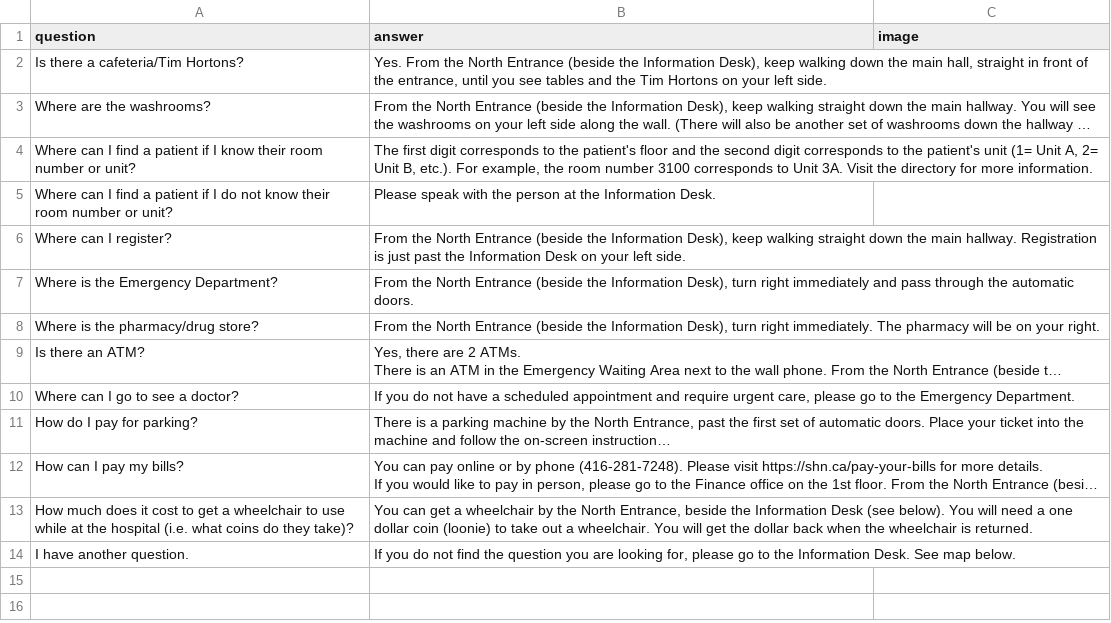
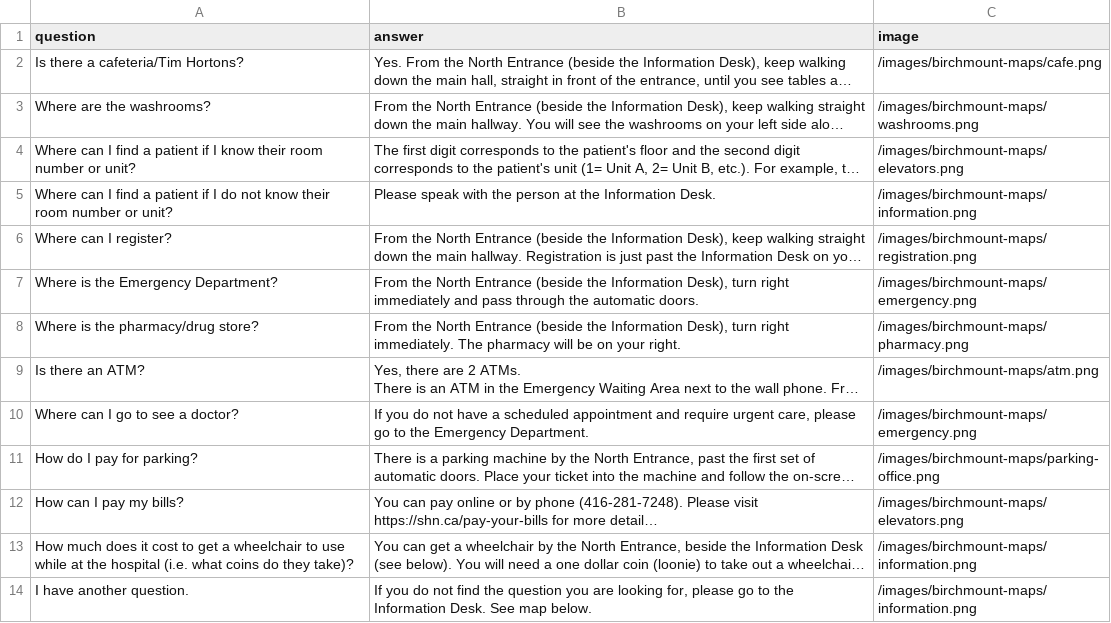
Before and after one commit to kailinchu/wayfinder, a CSV file: client/public/data/birchmount_faq.csv, drawn as a sheet; long unchanged cells end in …; the diff names each change by its address in the sheet, - before the commit and + after, or states it on an @@ line.

```diff
--- a/client/public/data/birchmount_faq.csv
+++ b/client/public/data/birchmount_faq.csv
-C2 (image): (empty)
+C2 (image): /images/birchmount-maps/cafe.png
-C3 (image): (empty)
+C3 (image): /images/birchmount-maps/washrooms.png
-C4 (image): (empty)
+C4 (image): /images/birchmount-maps/elevators.png
-C5 (image): (empty)
+C5 (image): /images/birchmount-maps/information.png
-C6 (image): (empty)
+C6 (image): /images/birchmount-maps/registration.png
-C7 (image): (empty)
+C7 (image): /images/birchmount-maps/emergency.png
-C8 (image): (empty)
+C8 (image): /images/birchmount-maps/pharmacy.png
-C9 (image): (empty)
+C9 (image): /images/birchmount-maps/atm.png
-C10 (image): (empty)
+C10 (image): /images/birchmount-maps/emergency.png
-C11 (image): (empty)
+C11 (image): /images/birchmount-maps/parking-office.png
-C12 (image): (empty)
+C12 (image): /images/birchmount-maps/elevators.png
-C13:C14 (image): (empty)
+C13:C14 (image): /images/birchmount-maps/information.png
```
Also changed, not shown: 4 other files.
